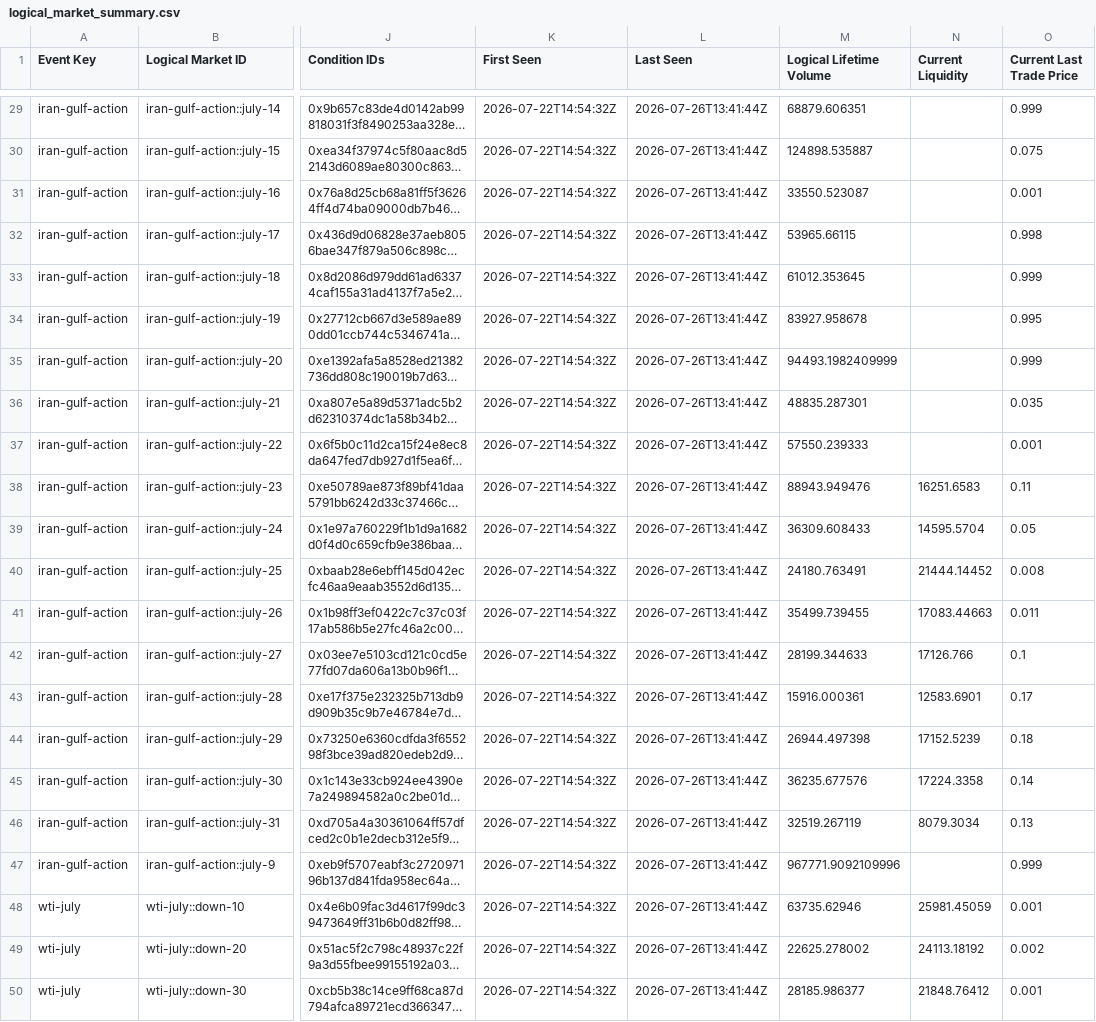
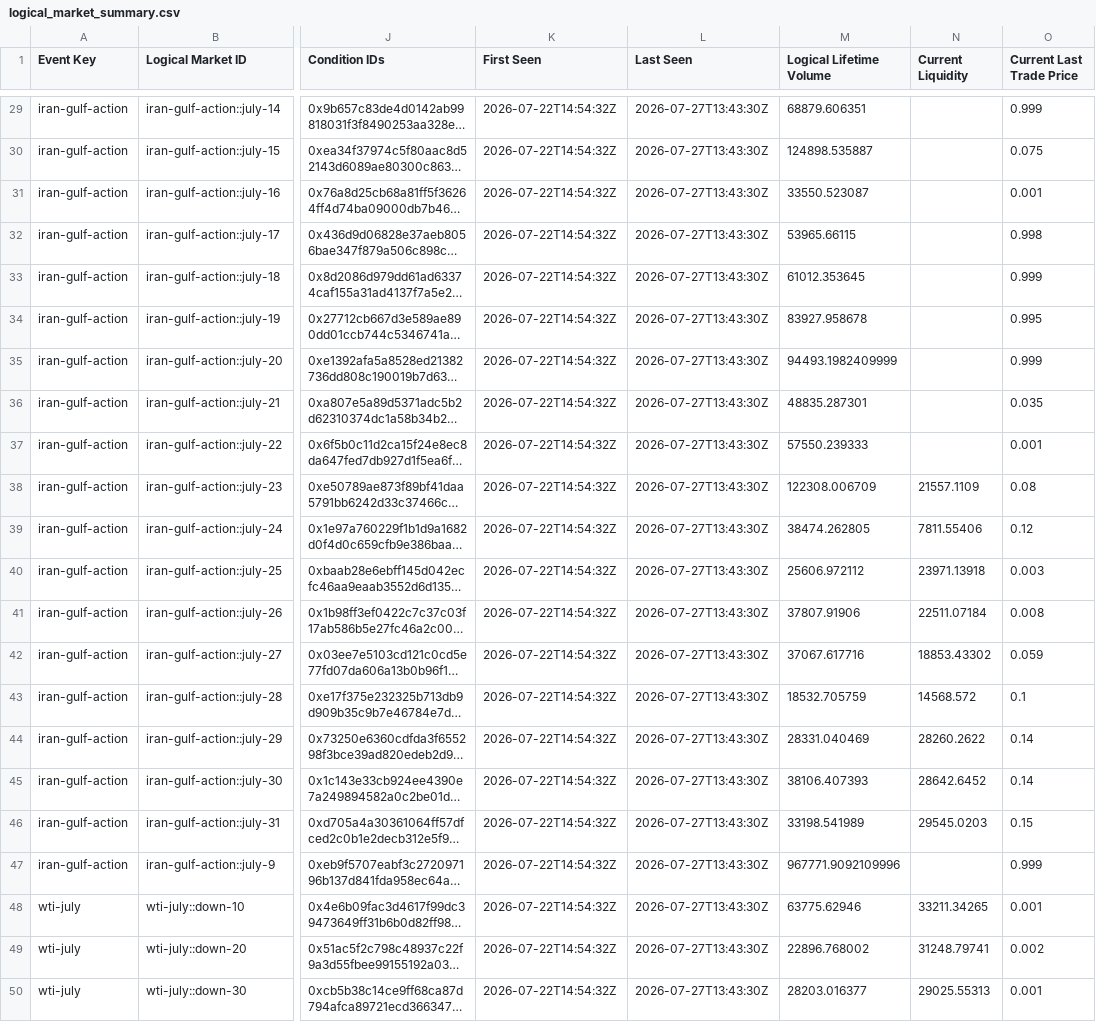
Before and after one commit to Caleblucas1/polymarket-wti-snapshot, a CSV file: market_data/catalog/logical_market_summary.csv, drawn as a sheet; only a part is shown, gaps mark what is left out; long unchanged cells end in …; the diff covers the shown part only; the diff names each change by its address in the sheet, - before the commit and + after, or states it on an @@ line.

```diff
--- a/market_data/catalog/logical_market_summary.csv
+++ b/market_data/catalog/logical_market_summary.csv
-L29:L50 (Last Seen): 2026-07-26T13:41:44Z
+L29:L50 (Last Seen): 2026-07-27T13:43:30Z
-M38 (Logical Lifetime Volume): 88943.949476
+M38 (Logical Lifetime Volume): 122308.006709
-N38 (Current Liquidity): 16251.6583
+N38 (Current Liquidity): 21557.1109
-O38 (Current Last Trade Price): 0.11
+O38 (Current Last Trade Price): 0.08
-M39 (Logical Lifetime Volume): 36309.608433
+M39 (Logical Lifetime Volume): 38474.262805
-N39 (Current Liquidity): 14595.5704
+N39 (Current Liquidity): 7811.55406
-O39 (Current Last Trade Price): 0.05
+O39 (Current Last Trade Price): 0.12
-M40 (Logical Lifetime Volume): 24180.763491
+M40 (Logical Lifetime Volume): 25606.972112
-N40 (Current Liquidity): 21444.14452
+N40 (Current Liquidity): 23971.13918
-O40 (Current Last Trade Price): 0.008
+O40 (Current Last Trade Price): 0.003
-M41 (Logical Lifetime Volume): 35499.739455
+M41 (Logical Lifetime Volume): 37807.91906
-N41 (Current Liquidity): 17083.44663
+N41 (Current Liquidity): 22511.07184
-O41 (Current Last Trade Price): 0.011
+O41 (Current Last Trade Price): 0.008
-M42 (Logical Lifetime Volume): 28199.344633
+M42 (Logical Lifetime Volume): 37067.617716
-N42 (Current Liquidity): 17126.766
+N42 (Current Liquidity): 18853.43302
-O42 (Current Last Trade Price): 0.1
+O42 (Current Last Trade Price): 0.059
-M43 (Logical Lifetime Volume): 15916.000361
+M43 (Logical Lifetime Volume): 18532.705759
-N43 (Current Liquidity): 12583.6901
+N43 (Current Liquidity): 14568.572
-O43 (Current Last Trade Price): 0.17
+O43 (Current Last Trade Price): 0.1
-M44 (Logical Lifetime Volume): 26944.497398
+M44 (Logical Lifetime Volume): 28331.040469
-N44 (Current Liquidity): 17152.5239
+N44 (Current Liquidity): 28260.2622
-O44 (Current Last Trade Price): 0.18
+O44 (Current Last Trade Price): 0.14
-M45 (Logical Lifetime Volume): 36235.677576
+M45 (Logical Lifetime Volume): 38106.407393
-N45 (Current Liquidity): 17224.3358
+N45 (Current Liquidity): 28642.6452
-M46 (Logical Lifetime Volume): 32519.267119
+M46 (Logical Lifetime Volume): 33198.541989
-N46 (Current Liquidity): 8079.3034
+N46 (Current Liquidity): 29545.0203
-O46 (Current Last Trade Price): 0.13
+O46 (Current Last Trade Price): 0.15
-M48 (Logical Lifetime Volume): 63735.62946
+M48 (Logical Lifetime Volume): 63775.62946
-N48 (Current Liquidity): 25981.45059
+N48 (Current Liquidity): 33211.34265
-M49 (Logical Lifetime Volume): 22625.278002
+M49 (Logical Lifetime Volume): 22896.768002
-N49 (Current Liquidity): 24113.18192
+N49 (Current Liquidity): 31248.79741
-M50 (Logical Lifetime Volume): 28185.986377
+M50 (Logical Lifetime Volume): 28203.016377
-N50 (Current Liquidity): 21848.76412
+N50 (Current Liquidity): 29025.55313
```
Also changed, not shown: 128 edited cells elsewhere in this file.
